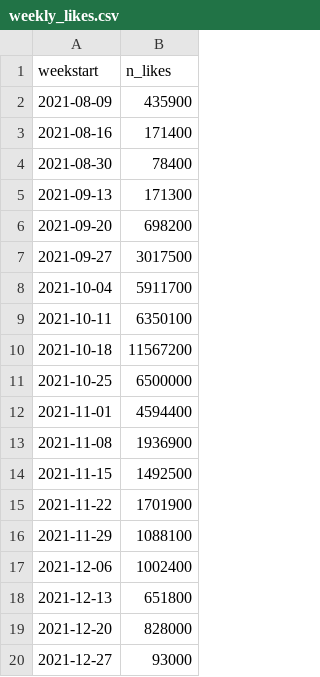
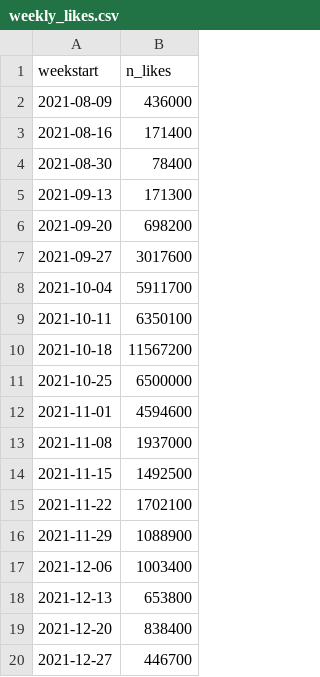
Before and after one commit to stiles/noodle-tracker, a CSV file: _data/weekly_likes.csv, drawn as a sheet.

```diff
--- a/_data/weekly_likes.csv
+++ b/_data/weekly_likes.csv
@@ -1,3 +1,3 @@
 weekstart,n_likes
-2021-08-09,435900
+2021-08-09,436000
 2021-08-16,171400
@@ -6,3 +6,3 @@ weekstart,n_likes
 2021-09-20,698200
-2021-09-27,3017500
+2021-09-27,3017600
 2021-10-04,5911700
@@ -11,10 +11,10 @@ weekstart,n_likes
 2021-10-25,6500000
-2021-11-01,4594400
-2021-11-08,1936900
+2021-11-01,4594600
+2021-11-08,1937000
 2021-11-15,1492500
-2021-11-22,1701900
-2021-11-29,1088100
-2021-12-06,1002400
-2021-12-13,651800
-2021-12-20,828000
-2021-12-27,93000
+2021-11-22,1702100
+2021-11-29,1088900
+2021-12-06,1003400
+2021-12-13,653800
+2021-12-20,838400
+2021-12-27,446700
```
Also changed, not shown: _data/weekly_comments.csv, _data/weekly_plays.csv, 3 other files.
